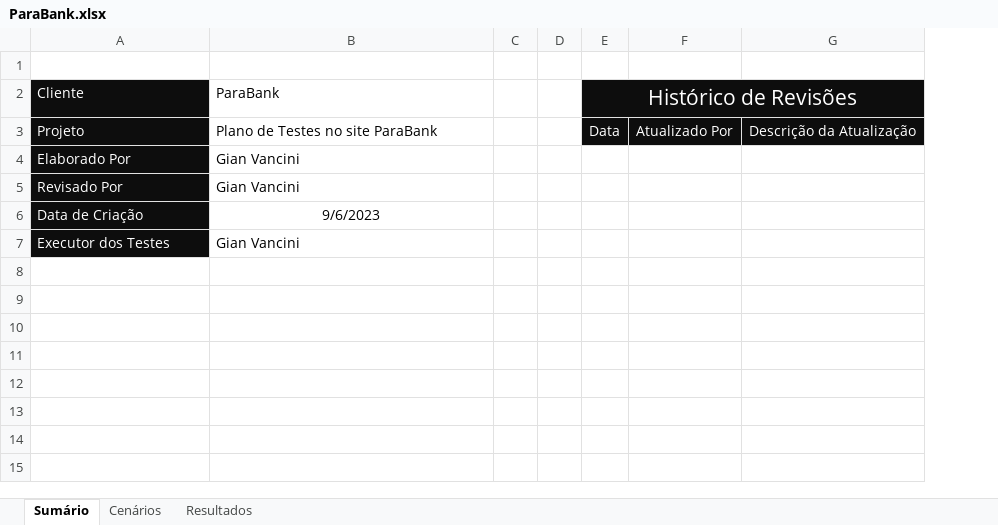
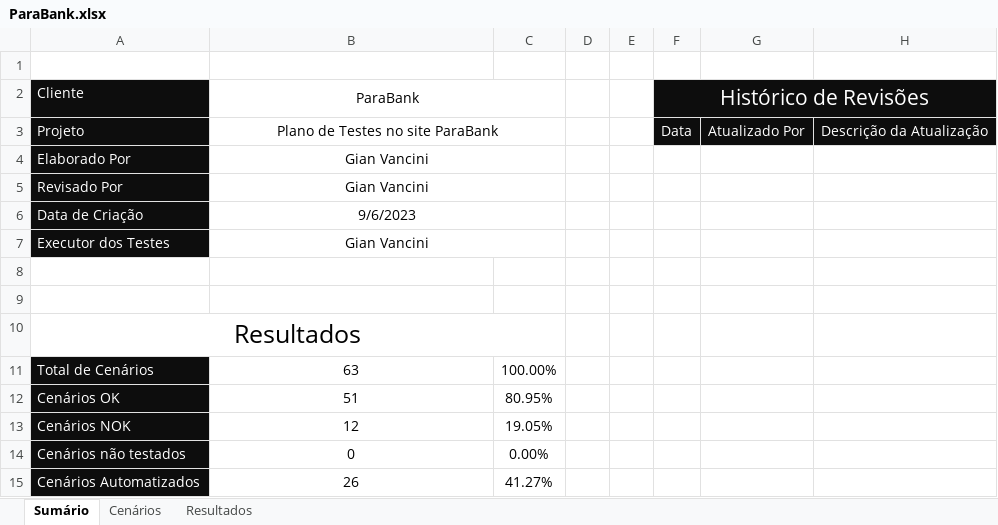
Before and after one commit to gianvancini/RealtyStone_GianVancini_Challange_6, an Excel workbook: PlanoDeTestes/ParaBank.xlsx, sheet Sumário, drawn as a sheet; values as stored, in another font and other column widths than the file's, no borders; charts and pictures not drawn; the diff names each change by its address in the sheet, - before the commit and + after, or states it on an @@ line.

```diff
--- a/PlanoDeTestes/ParaBank.xlsx (sheet Sumário)
+++ b/PlanoDeTestes/ParaBank.xlsx (sheet Sumário)
+column C, empty
-B2:B5 alignment: left
+B2:B5 alignment: center
+B2:C2 merged
+B3:C3 merged
+B4:C4 merged
+B5:C5 merged
+B6:C6 merged
-B7 alignment: left
+B7 alignment: center
+B7:C7 merged
+row 8: (empty)
+row 9: (empty)
+row 10: Resultados
+row 11: Total de Cenários | 63 | 100.00%
+row 12: Cenários OK | 51 | 80.95%
+row 13: Cenários NOK | 12 | 19.05%
+row 14: Cenários não testados | 0 | 0.00%
+row 15: Cenários Automatizados | 26 | 41.27%
```
Also changed, not shown: sheet Cenários, sheet Resultados, charts or pictures, 16 other files.
